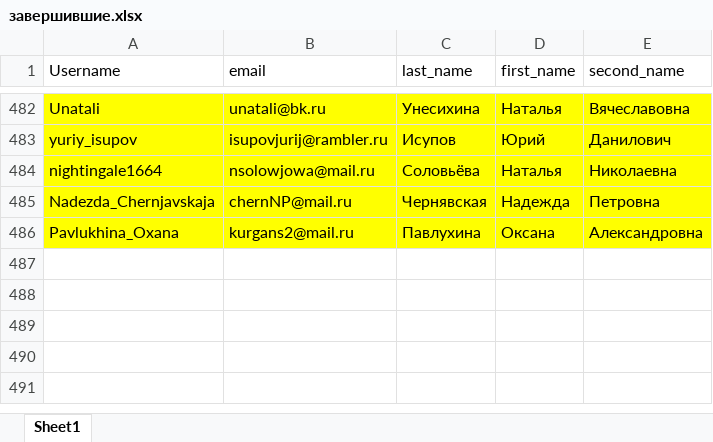
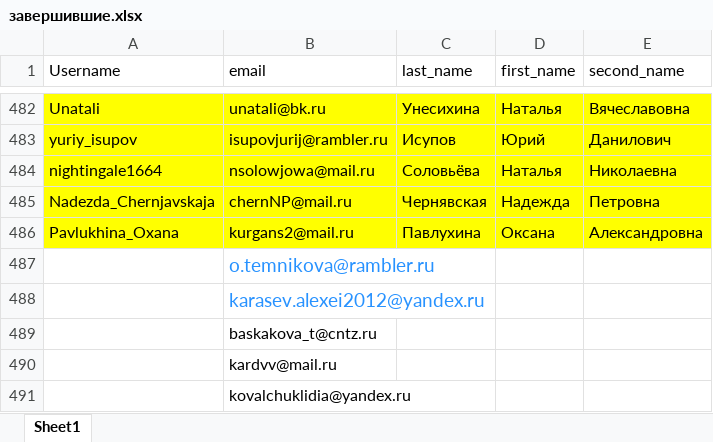
Before and after one commit to vesloguzov/testBot, an Excel workbook: Шульгин/завершившие.xlsx, sheet Sheet1, drawn as a sheet; only a part is shown, gaps mark what is left out; values as stored, in another font and other column widths than the file's, no borders; the diff names each change by its address in the sheet, - before the commit and + after, or states it on an @@ line.

Commit message:
reflection xlsx

```diff
--- a/Шульгин/завершившие.xlsx (sheet Sheet1)
+++ b/Шульгин/завершившие.xlsx (sheet Sheet1)
+row 487:  | o.temnikova@rambler.ru
+row 488:  | karasev.alexei2012@yandex.ru
+row 489:  | baskakova_t@cntz.ru
+row 490:  | kardvv@mail.ru
+row 491:  | kovalchuklidia@yandex.ru
```
Also changed, not shown: 7 other files.
